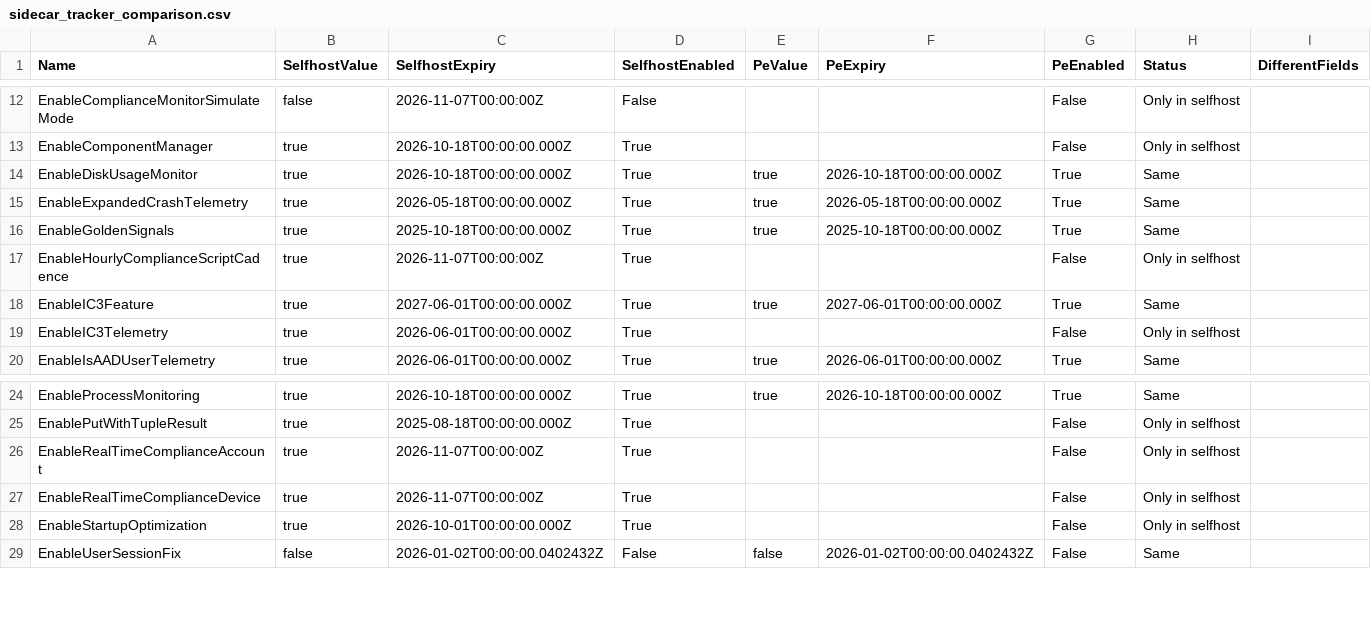
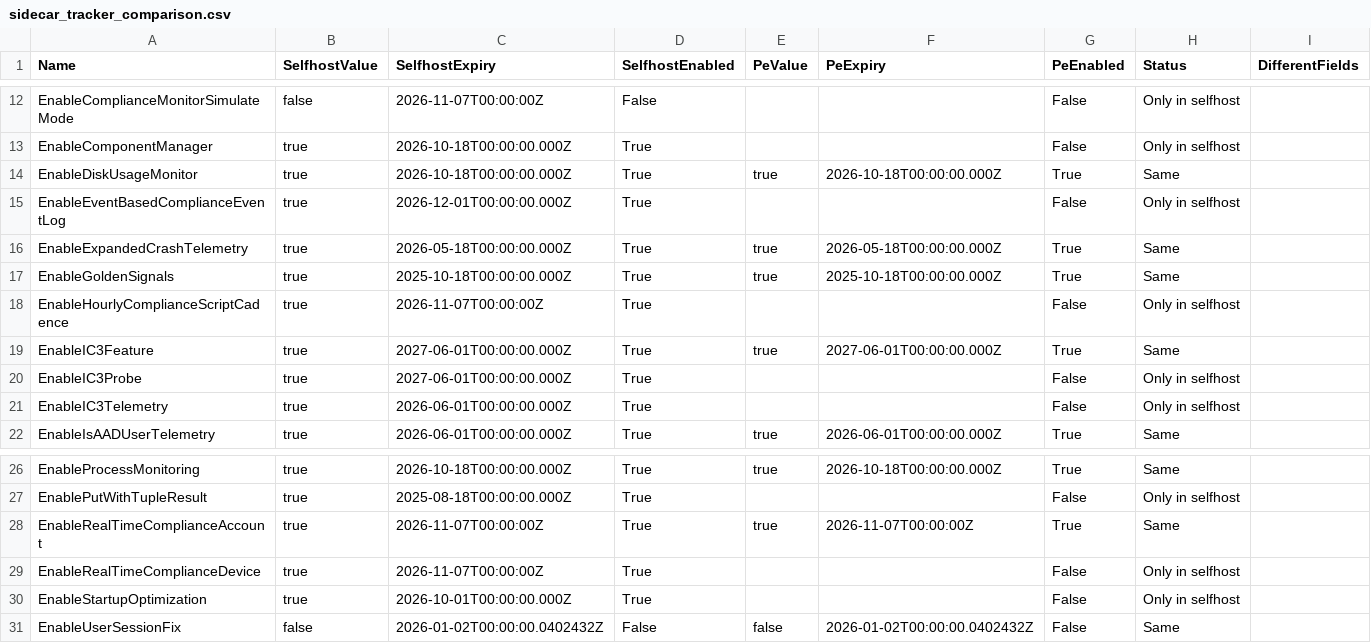
Before and after one commit to call4cloud-code/IME-Change-Tracker, a CSV file: sidecar-flights/latest/sidecar_tracker_comparison.csv, drawn as a sheet; only a part is shown, gaps mark what is left out.

Commit message:
Update SideCar flight tracker 2026-08-21 07:00:08Z

```diff
--- a/sidecar-flights/latest/sidecar_tracker_comparison.csv
+++ b/sidecar-flights/latest/sidecar_tracker_comparison.csv
@@ -14,2 +14,3 @@ EnableComponentManager,true,2026-10-18T00:00:00.000Z,True,,,False,Only in selfho
 EnableDiskUsageMonitor,true,2026-10-18T00:00:00.000Z,True,true,2026-10-18T00:00:00.000Z,True,Same,
+EnableEventBasedComplianceEventLog,true,2026-12-01T00:00:00.000Z,True,,,False,Only in selfhost,
 EnableExpandedCrashTelemetry,true,2026-05-18T00:00:00.000Z,True,true,2026-05-18T00:00:00.000Z,True,Same,
@@ -18,2 +19,3 @@ EnableHourlyComplianceScriptCadence,true,2026-11-07T00:00:00Z,True,,,False,Only
 EnableIC3Feature,true,2027-06-01T00:00:00.000Z,True,true,2027-06-01T00:00:00.000Z,True,Same,
+EnableIC3Probe,true,2027-06-01T00:00:00.000Z,True,,,False,Only in selfhost,
 EnableIC3Telemetry,true,2026-06-01T00:00:00.000Z,True,,,False,Only in selfhost,
@@ -25,3 +27,3 @@ EnableProcessMonitoring,true,2026-10-18T00:00:00.000Z,True,true,2026-10-18T00:00
 EnablePutWithTupleResult,true,2025-08-18T00:00:00.000Z,True,,,False,Only in selfhost,
-EnableRealTimeComplianceAccount,true,2026-11-07T00:00:00Z,True,,,False,Only in selfhost,
+EnableRealTimeComplianceAccount,true,2026-11-07T00:00:00Z,True,true,2026-11-07T00:00:00Z,True,Same,
 EnableRealTimeComplianceDevice,true,2026-11-07T00:00:00Z,True,,,False,Only in selfhost,
```
